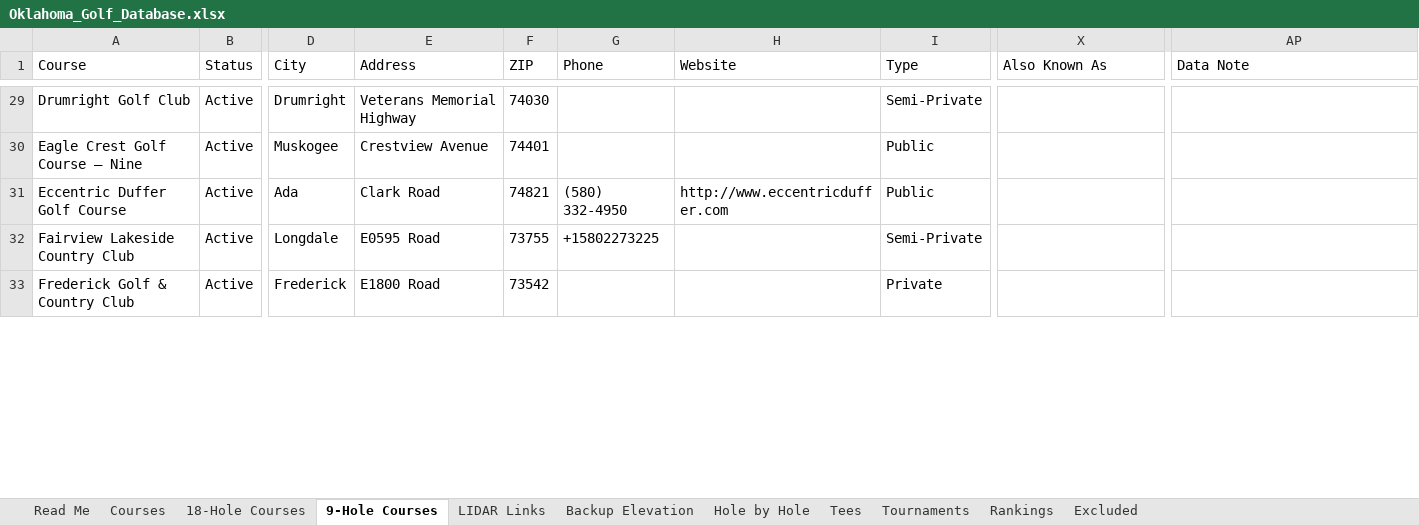
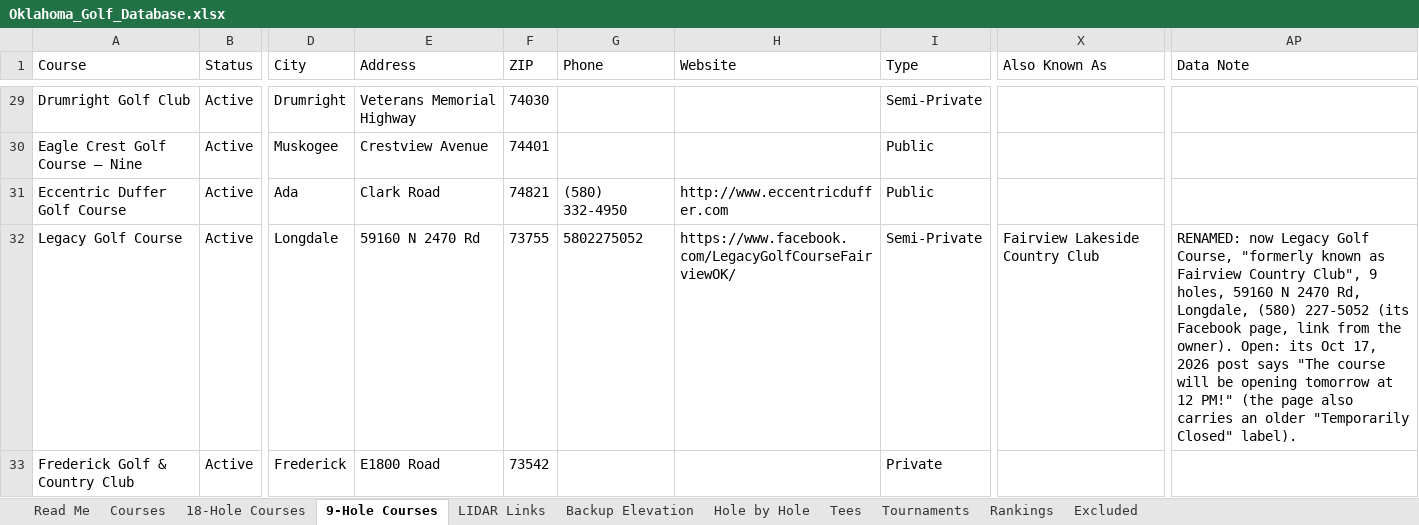
Before and after one commit to bamamba85/oklahoma-course-workshop, an Excel workbook: files/Oklahoma_Golf_Database.xlsx, sheet 9-Hole Courses, drawn as a sheet; only a part is shown, gaps mark what is left out; values as stored, in another font and other column widths than the file's, no borders; table styles not drawn; the diff covers the shown part only; the diff names each change by its address in the sheet, - before the commit and + after, or states it on an @@ line.

```diff
--- a/files/Oklahoma_Golf_Database.xlsx (sheet 9-Hole Courses)
+++ b/files/Oklahoma_Golf_Database.xlsx (sheet 9-Hole Courses)
-A32 (Course): Fairview Lakeside Country Club
+A32 (Course): Legacy Golf Course
-E32 (Address): E0595 Road
+E32 (Address): 59160 N 2470 Rd
-G32 (Phone): +15802273225
+G32 (Phone): 5802275052
-H32 (Website): (empty)
+H32 (Website): https://www.facebook.com/LegacyGolfCourseFairviewOK/
-X32 (Also Known As): (empty)
+X32 (Also Known As): Fairview Lakeside Country Club
-AP32 (Data Note): (empty)
+AP32 (Data Note): RENAMED: now Legacy Golf Course, "formerly known as Fairview Country Club", 9 holes, 59160 N 2470 Rd, Longdale, (580) 227-5052 (its Facebook page, link from the owner). Open: its Oct 17, 2026 post says "The course will be opening tomorrow at 12 PM!" (the page also carries an older "Temporarily Closed" label).
```
Also changed, not shown: 9 edited cells elsewhere in this sheet, sheet Courses, sheet Hole by Hole, sheet Excluded, sheet Backup Elevation, sheet 18-Hole Courses, sheet Tees, 2 more sheets, 19 other files.
